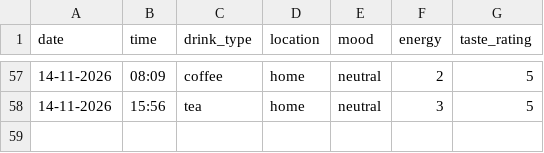
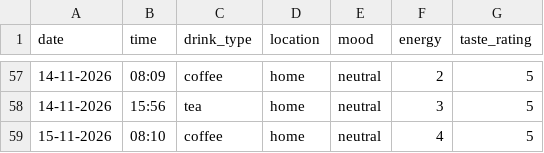
Before and after one commit to sofiia773/DCP-assignment-, a CSV file: drinks.csv, drawn as a sheet; only a part is shown, gaps mark what is left out.

Commit message:
Add new drink record

```diff
--- a/drinks.csv
+++ b/drinks.csv
@@ -58 +58,2 @@ date,time,drink_type,location,mood,energy,taste_rating
 14-11-2026,15:56,tea,home,neutral,3,5
+15-11-2026,08:10,coffee,home,neutral,4,5
```
